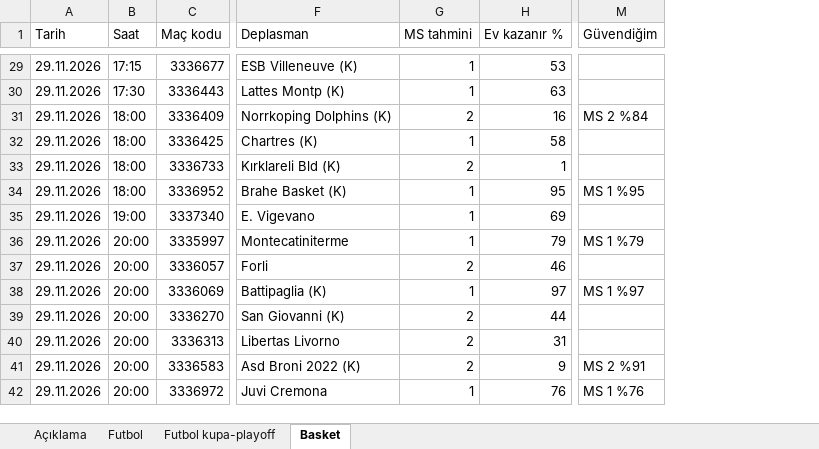
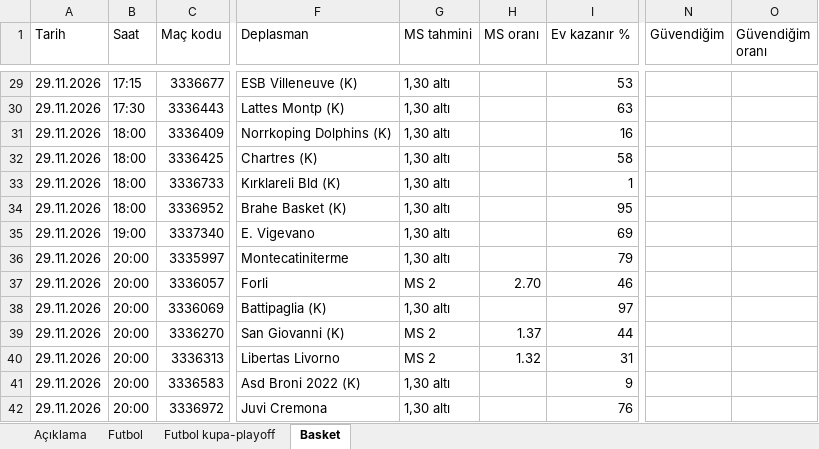
Before and after one commit to dumancanli52-maker/Ben, an Excel workbook: tahmin/Claude_Tahminler_2026-11-28.xlsx, sheet Basket, drawn as a sheet; only a part is shown, gaps mark what is left out; values as stored, in another font and other column widths than the file's, no cell formats; addresses are those after the commit; the diff covers the shown part only; the diff names each change by its address in the sheet, - before the commit and + after, or states it on an @@ line.

```diff
--- a/tahmin/Claude_Tahminler_2026-11-28.xlsx (sheet Basket)
+++ b/tahmin/Claude_Tahminler_2026-11-28.xlsx (sheet Basket)
+column H (MS oranı), rows 37-40: 2.70 |  | 1.37 | 1.32
+column O (Güvendiğim oranı), empty
-G29:G30 (MS tahmini): 1
+G29:G30 (MS tahmini): 1,30 altı
-G31 (MS tahmini): 2
+G31 (MS tahmini): 1,30 altı
-N31 (Güvendiğim): MS 2 %84
+N31 (Güvendiğim): (empty)
-G32 (MS tahmini): 1
+G32 (MS tahmini): 1,30 altı
-G33 (MS tahmini): 2
+G33 (MS tahmini): 1,30 altı
-G34:G36 (MS tahmini): 1
+G34:G36 (MS tahmini): 1,30 altı
-N34 (Güvendiğim): MS 1 %95
+N34 (Güvendiğim): (empty)
-N36 (Güvendiğim): MS 1 %79
+N36 (Güvendiğim): (empty)
-G37 (MS tahmini): 2
+G37 (MS tahmini): MS 2
-G38 (MS tahmini): 1
+G38 (MS tahmini): 1,30 altı
-N38 (Güvendiğim): MS 1 %97
+N38 (Güvendiğim): (empty)
-G39:G40 (MS tahmini): 2
+G39:G40 (MS tahmini): MS 2
-G41 (MS tahmini): 2
+G41 (MS tahmini): 1,30 altı
-N41 (Güvendiğim): MS 2 %91
+N41 (Güvendiğim): (empty)
-G42 (MS tahmini): 1
+G42 (MS tahmini): 1,30 altı
-N42 (Güvendiğim): MS 1 %76
+N42 (Güvendiğim): (empty)
```
Also changed, not shown: 35 edited cells elsewhere in this sheet, sheet Futbol, sheet Futbol kupa-playoff, sheet Açıklama, cell formats, 1 other file.
